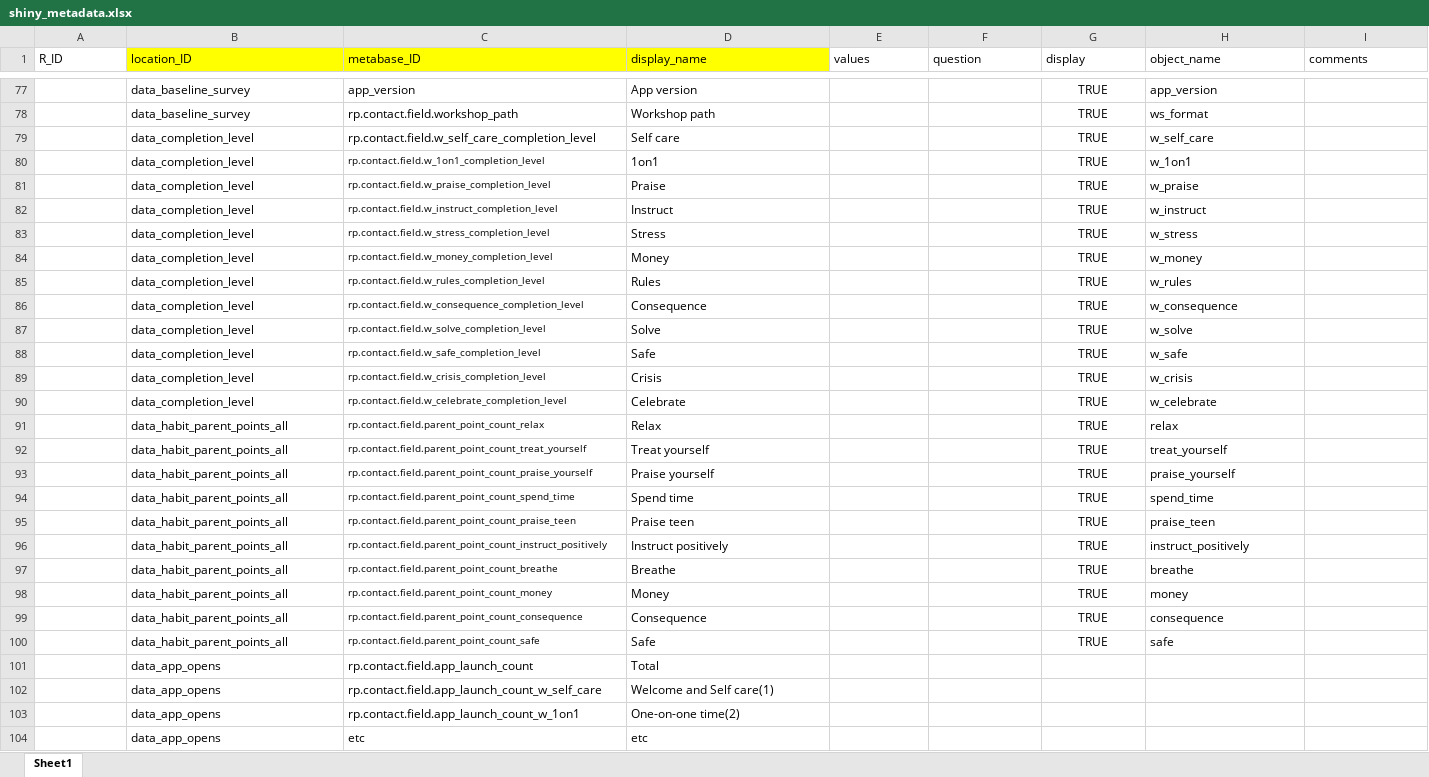
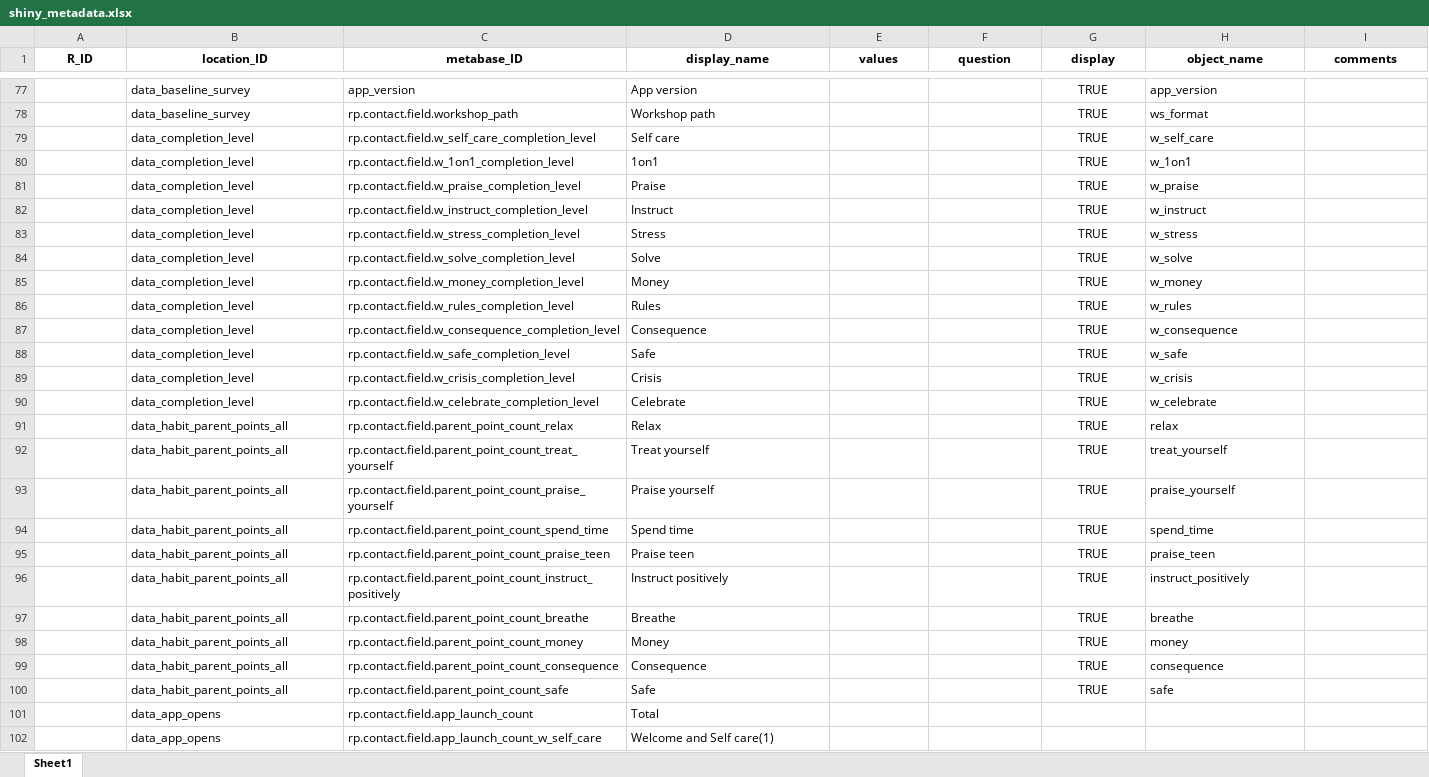
Before and after one commit to IDEMSInternational/ParentAppDataScripts, an Excel workbook: shiny_metadata.xlsx, sheet Sheet1, drawn as a sheet; only a part is shown, gaps mark what is left out; the shorter side is filled out with more unchanged rows; values as stored, in another font and other column widths than the file's, no borders; addresses are those after the commit; the diff names each change by its address in the sheet, - before the commit and + after, or states it on an @@ line.

```diff
--- a/shiny_metadata.xlsx (sheet Sheet1)
+++ b/shiny_metadata.xlsx (sheet Sheet1)
@@ A1:I1 bold: off → on, alignment: left → center @@
-B1:D1 fill: #FFFF00
+B1:D1 fill: none
@@ C80:C83 text size: larger @@
@@ row 87 moved to row 84: data_completion_level @@
@@ C85:C87 text size: larger @@
@@ C88:C100 text size: larger @@
```
Also changed, not shown: 12 other files.
